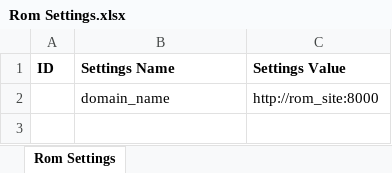
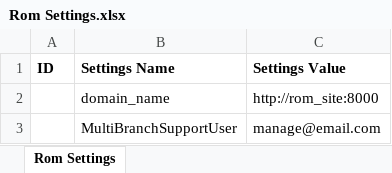
Before and after one commit to thinkdigitalopen/rom_app, an Excel workbook: extra-assets/template-data/common/Rom Settings.xlsx, sheet Rom Settings, drawn as a sheet; values as stored, in another font and other column widths than the file's, no borders; the diff names each change by its address in the sheet, - before the commit and + after, or states it on an @@ line.

```diff
--- a/extra-assets/template-data/common/Rom Settings.xlsx (sheet Rom Settings)
+++ b/extra-assets/template-data/common/Rom Settings.xlsx (sheet Rom Settings)
+row 3:  | MultiBranchSupportUser | manage@email.com
```
Also changed, not shown: 3 other files.
